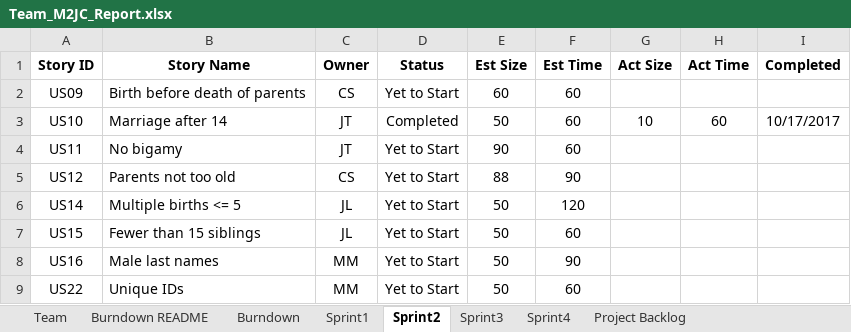
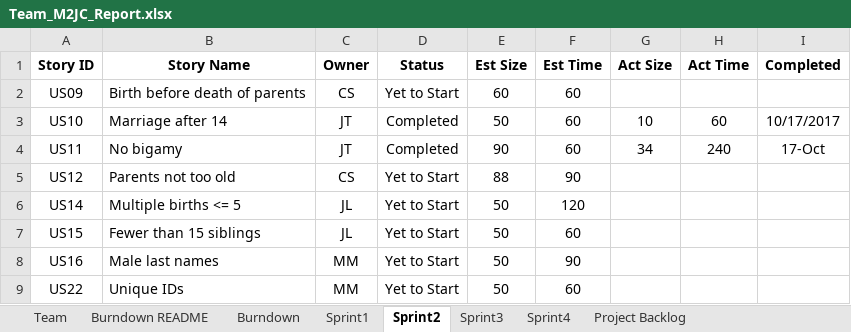
Before and after one commit to jtraweek/555, an Excel workbook: Documentation/Team_M2JC_Report.xlsx, sheet Sprint2, drawn as a sheet; values as stored, in another font and other column widths than the file's, no borders; the diff names each change by its address in the sheet, - before the commit and + after, or states it on an @@ line.

Commit message:
Updated XL with user story 11

```diff
--- a/Documentation/Team_M2JC_Report.xlsx (sheet Sprint2)
+++ b/Documentation/Team_M2JC_Report.xlsx (sheet Sprint2)
-D4 (Status): Yet to Start
+D4 (Status): Completed
-G4 (Act Size): (empty)
+G4 (Act Size): 34
-H4 (Act Time): (empty)
+H4 (Act Time): 240
-I4 (Completed): (empty)
+I4 (Completed): 17-Oct
```
Also changed, not shown: charts or pictures.
